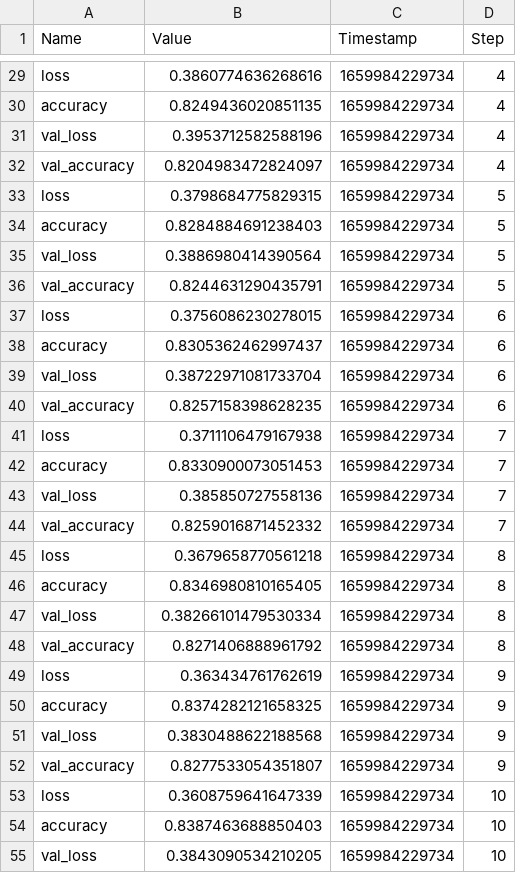
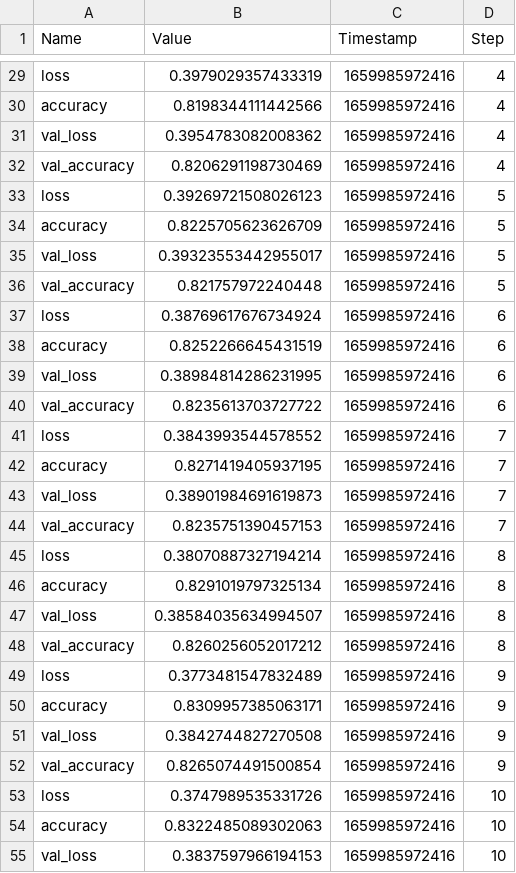
Before and after one commit to Valkea/OC_AI_07, a CSV file: metrics.csv, drawn as a sheet; only a part is shown, gaps mark what is left out; the diff covers the shown part only.

```diff
--- a/metrics.csv
+++ b/metrics.csv
@@ -29,27 +29,27 @@ Name,Value,Timestamp,Step
-"loss",0.3860774636268616,1659984229734,4
-"accuracy",0.8249436020851135,1659984229734,4
-"val_loss",0.3953712582588196,1659984229734,4
-"val_accuracy",0.8204983472824097,1659984229734,4
-"loss",0.3798684775829315,1659984229734,5
-"accuracy",0.8284884691238403,1659984229734,5
-"val_loss",0.3886980414390564,1659984229734,5
-"val_accuracy",0.8244631290435791,1659984229734,5
-"loss",0.3756086230278015,1659984229734,6
-"accuracy",0.8305362462997437,1659984229734,6
-"val_loss",0.38722971081733704,1659984229734,6
-"val_accuracy",0.8257158398628235,1659984229734,6
-"loss",0.3711106479167938,1659984229734,7
-"accuracy",0.8330900073051453,1659984229734,7
-"val_loss",0.385850727558136,1659984229734,7
-"val_accuracy",0.8259016871452332,1659984229734,7
-"loss",0.3679658770561218,1659984229734,8
-"accuracy",0.8346980810165405,1659984229734,8
-"val_loss",0.38266101479530334,1659984229734,8
-"val_accuracy",0.8271406888961792,1659984229734,8
-"loss",0.363434761762619,1659984229734,9
-"accuracy",0.8374282121658325,1659984229734,9
-"val_loss",0.3830488622188568,1659984229734,9
-"val_accuracy",0.8277533054351807,1659984229734,9
-"loss",0.3608759641647339,1659984229734,10
-"accuracy",0.8387463688850403,1659984229734,10
-"val_loss",0.3843090534210205,1659984229734,10
+"loss",0.3979029357433319,1659985972416,4
+"accuracy",0.8198344111442566,1659985972416,4
+"val_loss",0.3954783082008362,1659985972416,4
+"val_accuracy",0.8206291198730469,1659985972416,4
+"loss",0.39269721508026123,1659985972416,5
+"accuracy",0.8225705623626709,1659985972416,5
+"val_loss",0.39323553442955017,1659985972416,5
+"val_accuracy",0.821757972240448,1659985972416,5
+"loss",0.38769617676734924,1659985972416,6
+"accuracy",0.8252266645431519,1659985972416,6
+"val_loss",0.38984814286231995,1659985972416,6
+"val_accuracy",0.8235613703727722,1659985972416,6
+"loss",0.3843993544578552,1659985972416,7
+"accuracy",0.8271419405937195,1659985972416,7
+"val_loss",0.38901984691619873,1659985972416,7
+"val_accuracy",0.8235751390457153,1659985972416,7
+"loss",0.38070887327194214,1659985972416,8
+"accuracy",0.8291019797325134,1659985972416,8
+"val_loss",0.38584035634994507,1659985972416,8
+"val_accuracy",0.8260256052017212,1659985972416,8
+"loss",0.3773481547832489,1659985972416,9
+"accuracy",0.8309957385063171,1659985972416,9
+"val_loss",0.3842744827270508,1659985972416,9
+"val_accuracy",0.8265074491500854,1659985972416,9
+"loss",0.3747989535331726,1659985972416,10
+"accuracy",0.8322485089302063,1659985972416,10
+"val_loss",0.3837597966194153,1659985972416,10
```
Also changed, not shown: 4 added rows and 80 edited cells elsewhere in this file, 2 other files.
